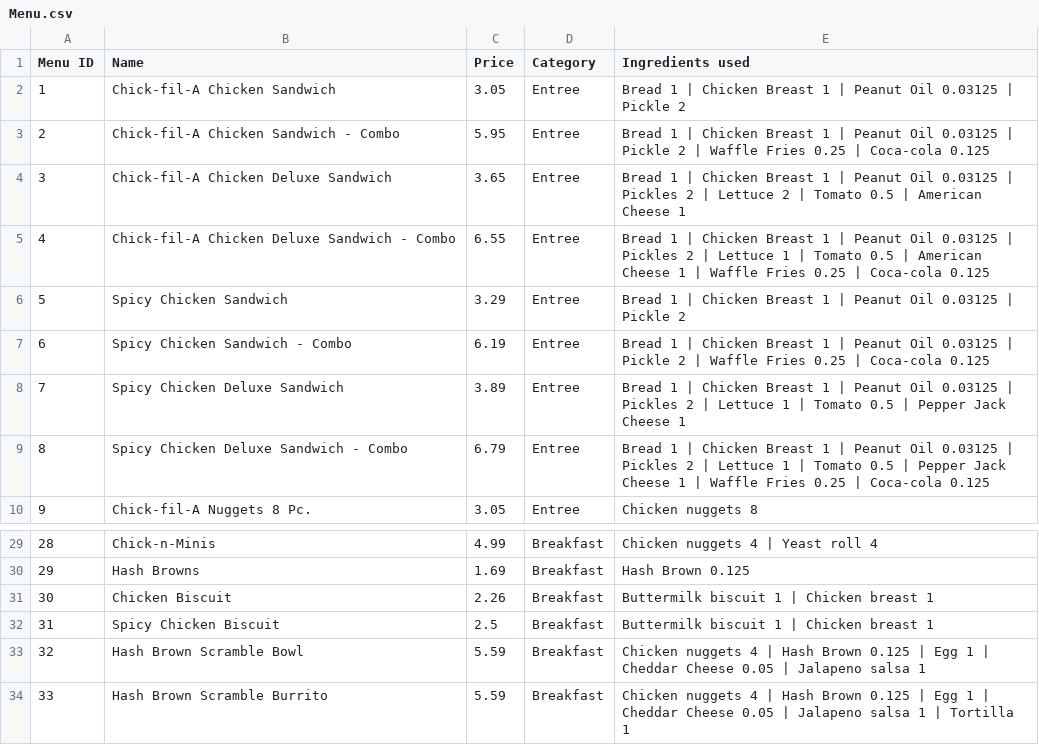
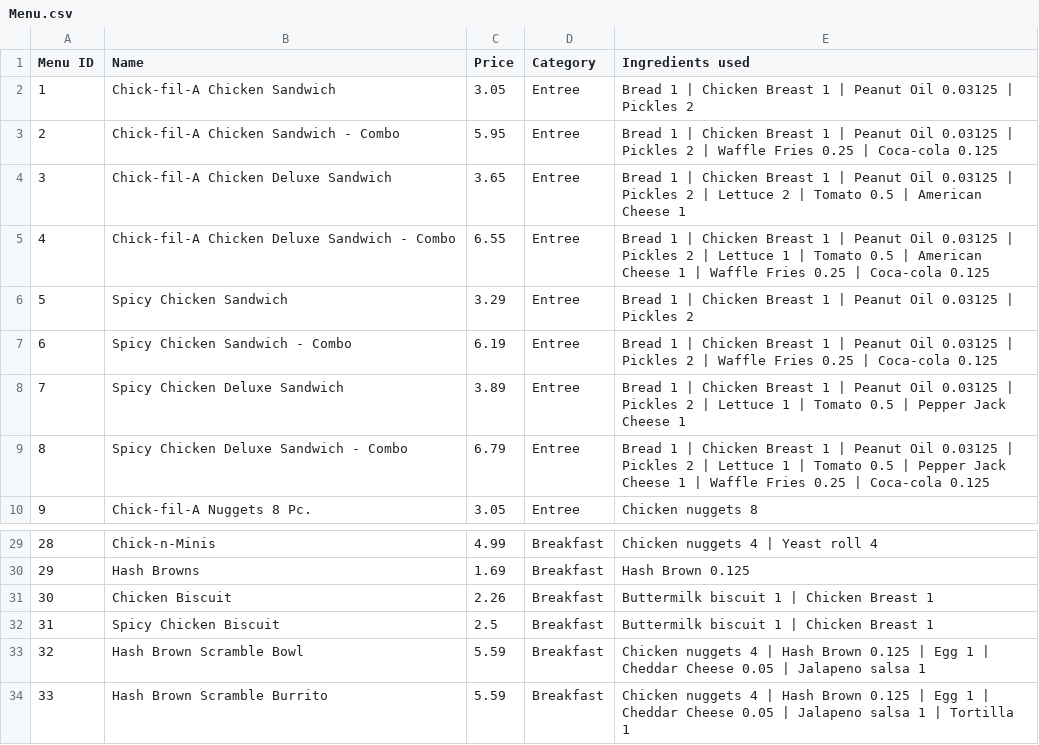
Before and after one commit to CSCE315-F22-Taele/Team-54-Project_2, a CSV file: Menu.csv, drawn as a sheet; only a part is shown, gaps mark what is left out.

Commit message:
menu ingredients should now reflect inventory items

```diff
--- a/Menu.csv
+++ b/Menu.csv
@@ -1,8 +1,8 @@
 Menu ID,Name,Price,Category,Ingredients used
-1,Chick-fil-A Chicken Sandwich,3.05,Entree,Bread 1 | Chicken Breast 1 | Peanut Oil 0.03125 | Pickle 2
-2,Chick-fil-A Chicken Sandwich - Combo,5.95,Entree,Bread 1 | Chicken Breast 1 | Peanut Oil 0.03125 | Pickle 2 | Waffle Fries 0.25 | Coca-cola 0.125
+1,Chick-fil-A Chicken Sandwich,3.05,Entree,Bread 1 | Chicken Breast 1 | Peanut Oil 0.03125 | Pickles 2
+2,Chick-fil-A Chicken Sandwich - Combo,5.95,Entree,Bread 1 | Chicken Breast 1 | Peanut Oil 0.03125 | Pickles 2 | Waffle Fries 0.25 | Coca-cola 0.125
 3,Chick-fil-A Chicken Deluxe Sandwich,3.65,Entree,Bread 1 | Chicken Breast 1 | Peanut Oil 0.03125 | Pickles 2 | Lettuce 2 | Tomato 0.5 | American Cheese 1
 4,Chick-fil-A Chicken Deluxe Sandwich - Combo,6.55,Entree,Bread 1 | Chicken Breast 1 | Peanut Oil 0.03125 | Pickles 2 | Lettuce 1 | Tomato 0.5 | American Cheese 1 | Waffle Fries 0.25 | Coca-cola 0.125
-5,Spicy Chicken Sandwich,3.29,Entree,Bread 1 | Chicken Breast 1 | Peanut Oil 0.03125 | Pickle 2
-6,Spicy Chicken Sandwich - Combo,6.19,Entree,Bread 1 | Chicken Breast 1 | Peanut Oil 0.03125 | Pickle 2 | Waffle Fries 0.25 | Coca-cola 0.125
+5,Spicy Chicken Sandwich,3.29,Entree,Bread 1 | Chicken Breast 1 | Peanut Oil 0.03125 | Pickles 2
+6,Spicy Chicken Sandwich - Combo,6.19,Entree,Bread 1 | Chicken Breast 1 | Peanut Oil 0.03125 | Pickles 2 | Waffle Fries 0.25 | Coca-cola 0.125
 7,Spicy Chicken Deluxe Sandwich,3.89,Entree,Bread 1 | Chicken Breast 1 | Peanut Oil 0.03125 | Pickles 2 | Lettuce 1 | Tomato 0.5 | Pepper Jack Cheese 1
@@ -30,4 +30,4 @@ Menu ID,Name,Price,Category,Ingredients used
 29,Hash Browns,1.69,Breakfast,Hash Brown 0.125
-30,Chicken Biscuit,2.26,Breakfast,Buttermilk biscuit 1 | Chicken breast 1
-31,Spicy Chicken Biscuit,2.5,Breakfast,Buttermilk biscuit 1 | Chicken breast 1
+30,Chicken Biscuit,2.26,Breakfast,Buttermilk biscuit 1 | Chicken Breast 1
+31,Spicy Chicken Biscuit,2.5,Breakfast,Buttermilk biscuit 1 | Chicken Breast 1
 32,Hash Brown Scramble Bowl,5.59,Breakfast,Chicken nuggets 4 | Hash Brown 0.125 | Egg 1 | Cheddar Cheese 0.05 | Jalapeno salsa 1
```
Also changed, not shown: Inventory.csv.
